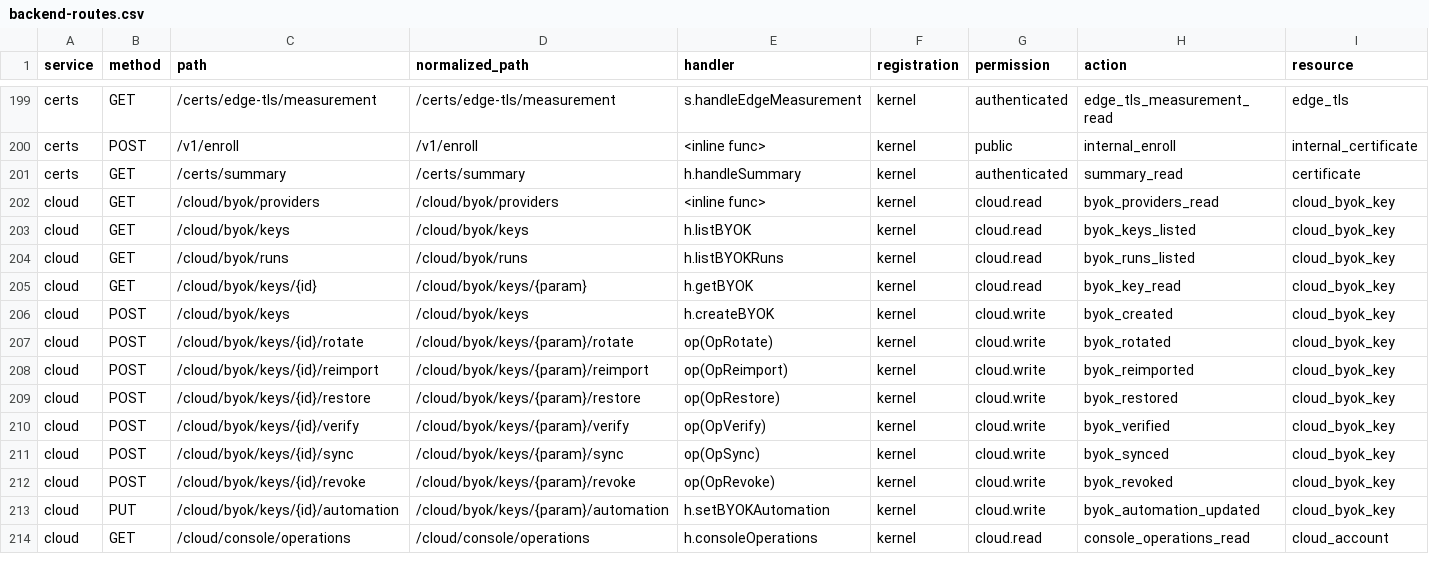
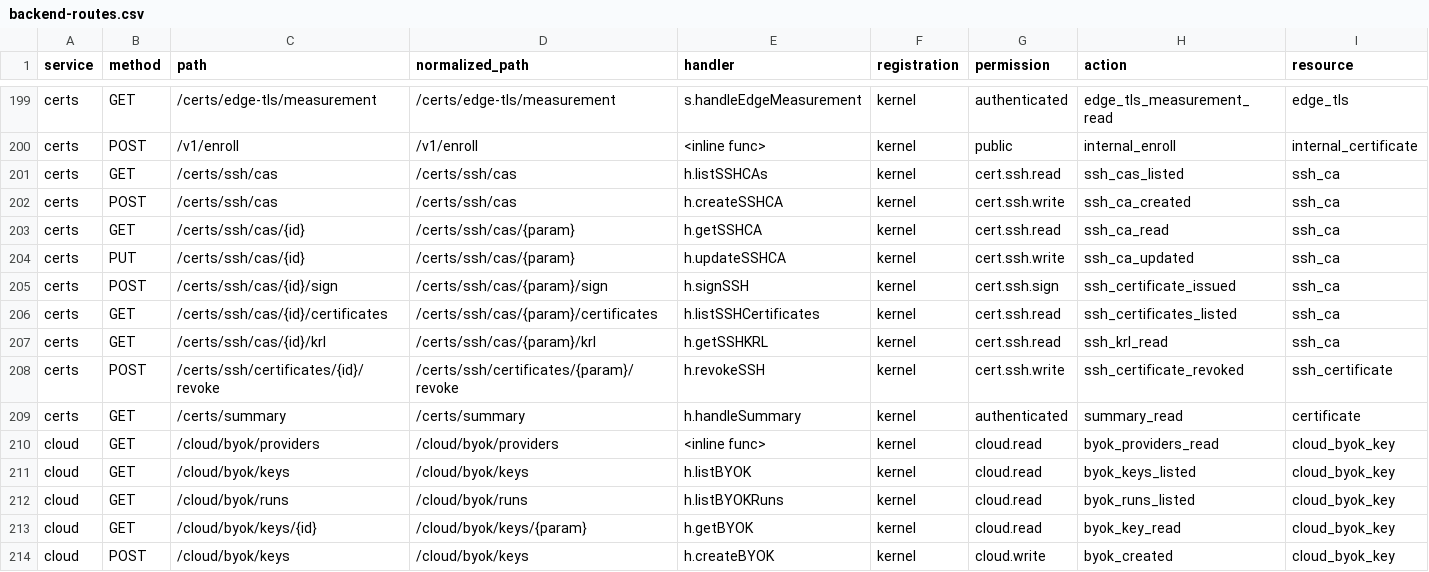
Before and after one commit to nishanttrana/KMSBeta, a CSV file: docs/generated/backend-routes.csv, drawn as a sheet; only a part is shown, gaps mark what is left out; the shorter side is filled out with more unchanged rows; rows hold the shown columns only; the diff names each change by its address in the sheet, - before the commit and + after, or states it on an @@ line.

```diff
--- a/docs/generated/backend-routes.csv
+++ b/docs/generated/backend-routes.csv
+row 201: certs | GET | /certs/ssh/cas | /certs/ssh/cas | h.listSSHCAs | kernel | cert.ssh.read | ssh_cas_listed | ssh_ca
+row 202: certs | POST | /certs/ssh/cas | /certs/ssh/cas | h.createSSHCA | kernel | cert.ssh.write | ssh_ca_created | ssh_ca
+row 203: certs | GET | /certs/ssh/cas/{id} | /certs/ssh/cas/{param} | h.getSSHCA | kernel | cert.ssh.read | ssh_ca_read | ssh_ca
+row 204: certs | PUT | /certs/ssh/cas/{id} | /certs/ssh/cas/{param} | h.updateSSHCA | kernel | cert.ssh.write | ssh_ca_updated | ssh_ca
+row 205: certs | POST | /certs/ssh/cas/{id}/sign | /certs/ssh/cas/{param}/sign | h.signSSH | kernel | cert.ssh.sign | ssh_certificate_issued | ssh_ca
+row 206: certs | GET | /certs/ssh/cas/{id}/certificates | /certs/ssh/cas/{param}/certificates | h.listSSHCertificates | kernel | cert.ssh.read | ssh_certificates_listed | ssh_ca
+row 207: certs | GET | /certs/ssh/cas/{id}/krl | /certs/ssh/cas/{param}/krl | h.getSSHKRL | kernel | cert.ssh.read | ssh_krl_read | ssh_ca
+row 208: certs | POST | /certs/ssh/certificates/{id}/revoke | /certs/ssh/certificates/{param}/revoke | h.revokeSSH | kernel | cert.ssh.write | ssh_certificate_revoked | ssh_certificate
```
Also changed, not shown: docs/generated/frontend-calls.csv, docs/generated/request-flows.csv, 32 other files.
